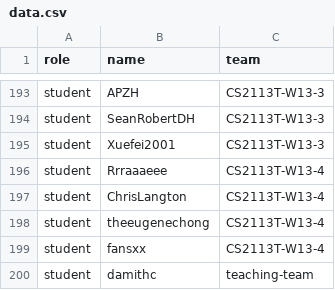
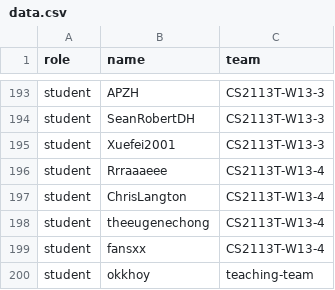
Before and after one commit to nus-cs2113-AY2122S1/alpha, a CSV file: data.csv, drawn as a sheet; only a part is shown, gaps mark what is left out.

Commit message:
Add okkhoy

```diff
--- a/data.csv
+++ b/data.csv
@@ -199,2 +199,2 @@ student,theeugenechong,CS2113T-W13-4
 student,fansxx,CS2113T-W13-4
-student,damithc,teaching-team
+student,okkhoy,teaching-team
```
